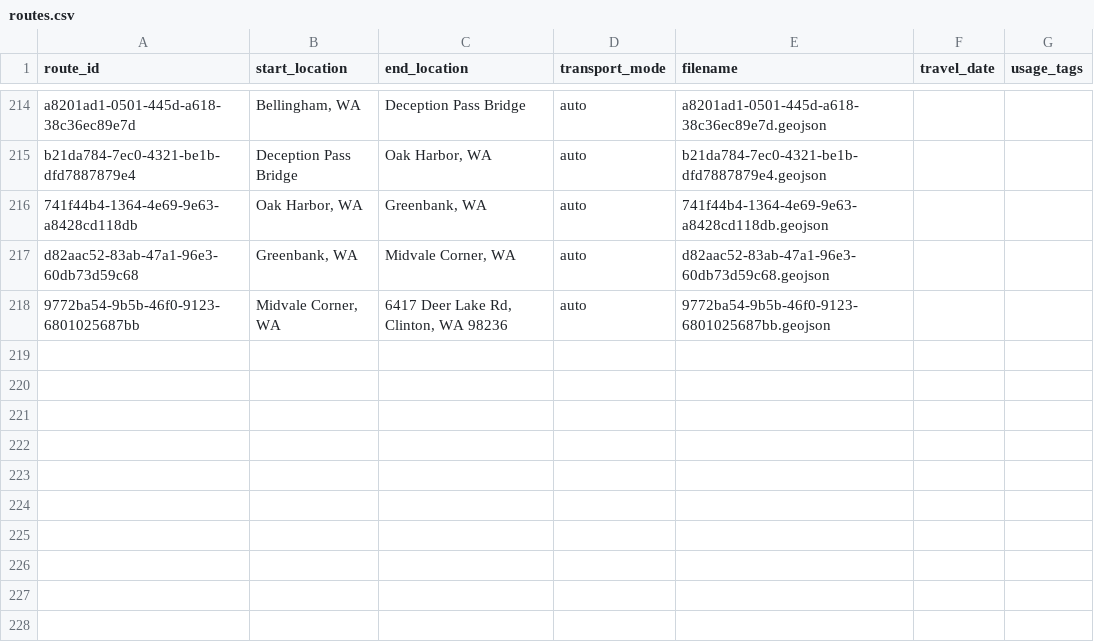
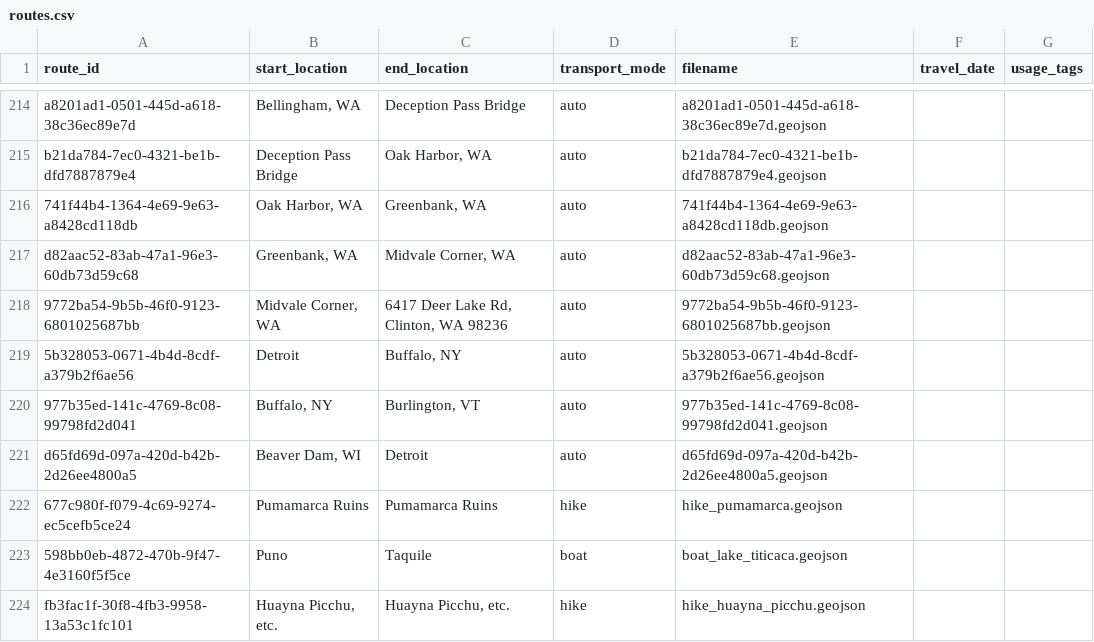
Before and after one commit to johbry17/Waypoints-A-Personal-BioGeography, a CSV file: docs/resources/data/routes.csv, drawn as a sheet; only a part is shown, gaps mark what is left out.

Commit message:
feat: add Peru routes, hikes, ferry

```diff
--- a/docs/resources/data/routes.csv
+++ b/docs/resources/data/routes.csv
@@ -218 +218,7 @@ d82aac52-83ab-47a1-96e3-60db73d59c68,"Greenbank, WA","Midvale Corner, WA",auto,d
 9772ba54-9b5b-46f0-9123-6801025687bb,"Midvale Corner, WA","6417 Deer Lake Rd, Clinton, WA 98236",auto,9772ba54-9b5b-46f0-9123-6801025687bb.geojson,,
+5b328053-0671-4b4d-8cdf-a379b2f6ae56,Detroit,"Buffalo, NY",auto,5b328053-0671-4b4d-8cdf-a379b2f6ae56.geojson,,
+977b35ed-141c-4769-8c08-99798fd2d041,"Buffalo, NY","Burlington, VT",auto,977b35ed-141c-4769-8c08-99798fd2d041.geojson,,
+d65fd69d-097a-420d-b42b-2d26ee4800a5,"Beaver Dam, WI",Detroit,auto,d65fd69d-097a-420d-b42b-2d26ee4800a5.geojson,,
+677c980f-f079-4c69-9274-ec5cefb5ce24,Pumamarca Ruins,Pumamarca Ruins,hike,hike_pumamarca.geojson,,
+598bb0eb-4872-470b-9f47-4e3160f5f5ce,Puno,Taquile,boat,boat_lake_titicaca.geojson,,
+fb3fac1f-30f8-4fb3-9958-13a53c1fc101,"Huayna Picchu, etc.","Huayna Picchu, etc.",hike,hike_huayna_picchu.geojson,,
```
Also changed, not shown: docs/resources/data/activity.csv, 10 other files.
